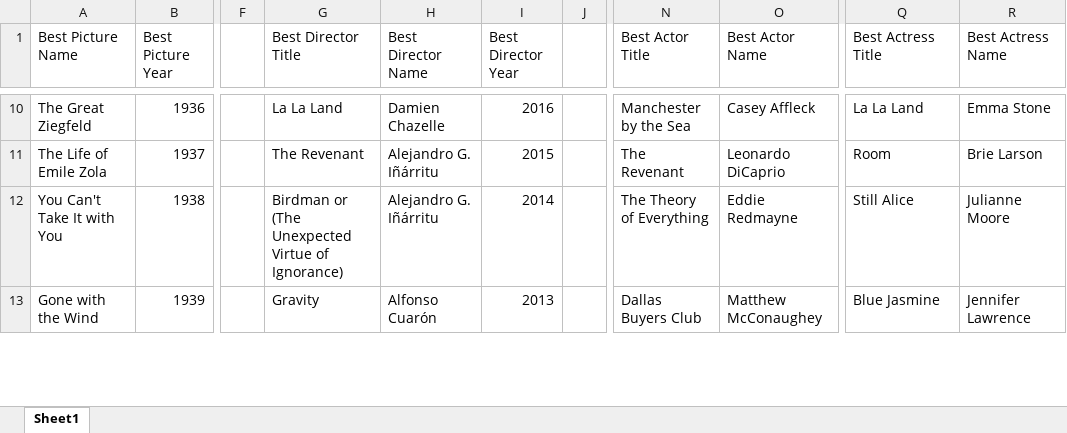
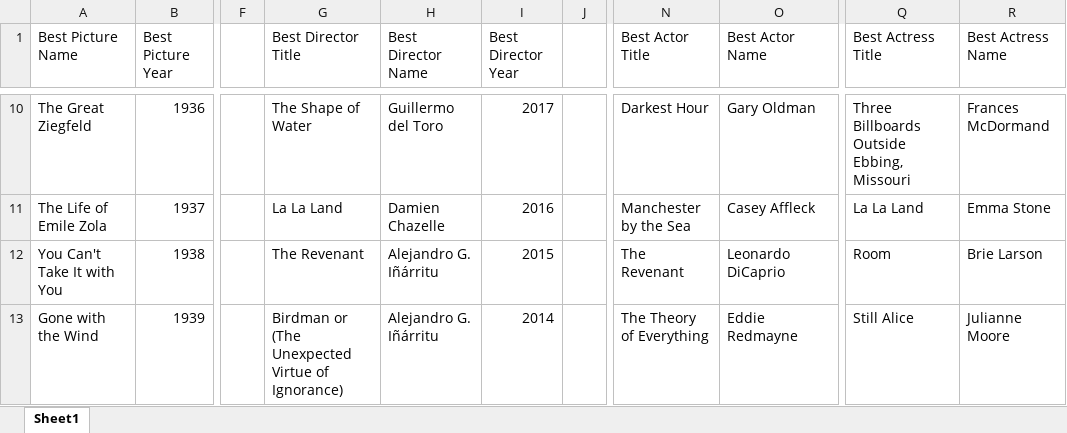
Before and after one commit to wmanicom10/StatsAutomator, an Excel workbook: spreadsheets/oscars.xlsx, sheet Sheet1, drawn as a sheet; only a part is shown, gaps mark what is left out; values as stored, in another font and other column widths than the file's, no cell formats; the diff covers the shown part only; the diff names each change by its address in the sheet, - before the commit and + after, or states it on an @@ line.

```diff
--- a/spreadsheets/oscars.xlsx (sheet Sheet1)
+++ b/spreadsheets/oscars.xlsx (sheet Sheet1)
-G10 (Best Director Title): La La Land
+G10 (Best Director Title): The Shape of Water
-H10 (Best Director Name): Damien Chazelle
+H10 (Best Director Name): Guillermo del Toro
-I10 (Best Director Year): 2016
+I10 (Best Director Year): 2017
-N10 (Best Actor Title): Manchester by the Sea
+N10 (Best Actor Title): Darkest Hour
-O10 (Best Actor Name): Casey Affleck
+O10 (Best Actor Name): Gary Oldman
-Q10 (Best Actress Title): La La Land
+Q10 (Best Actress Title): Three Billboards Outside Ebbing, Missouri
-R10 (Best Actress Name): Emma Stone
+R10 (Best Actress Name): Frances McDormand
-G11 (Best Director Title): The Revenant
+G11 (Best Director Title): La La Land
-H11 (Best Director Name): Alejandro G. Iñárritu
+H11 (Best Director Name): Damien Chazelle
-I11 (Best Director Year): 2015
+I11 (Best Director Year): 2016
-N11 (Best Actor Title): The Revenant
+N11 (Best Actor Title): Manchester by the Sea
-O11 (Best Actor Name): Leonardo DiCaprio
+O11 (Best Actor Name): Casey Affleck
-Q11 (Best Actress Title): Room
+Q11 (Best Actress Title): La La Land
-R11 (Best Actress Name): Brie Larson
+R11 (Best Actress Name): Emma Stone
-G12 (Best Director Title): Birdman or (The Unexpected Virtue of Ignorance)
+G12 (Best Director Title): The Revenant
-I12 (Best Director Year): 2014
+I12 (Best Director Year): 2015
-N12 (Best Actor Title): The Theory of Everything
+N12 (Best Actor Title): The Revenant
-O12 (Best Actor Name): Eddie Redmayne
+O12 (Best Actor Name): Leonardo DiCaprio
-Q12 (Best Actress Title): Still Alice
+Q12 (Best Actress Title): Room
-R12 (Best Actress Name): Julianne Moore
+R12 (Best Actress Name): Brie Larson
-G13 (Best Director Title): Gravity
+G13 (Best Director Title): Birdman or (The Unexpected Virtue of Ignorance)
-H13 (Best Director Name): Alfonso Cuarón
+H13 (Best Director Name): Alejandro G. Iñárritu
-I13 (Best Director Year): 2013
+I13 (Best Director Year): 2014
-N13 (Best Actor Title): Dallas Buyers Club
+N13 (Best Actor Title): The Theory of Everything
-O13 (Best Actor Name): Matthew McConaughey
+O13 (Best Actor Name): Eddie Redmayne
-Q13 (Best Actress Title): Blue Jasmine
+Q13 (Best Actress Title): Still Alice
-R13 (Best Actress Name): Jennifer Lawrence
+R13 (Best Actress Name): Julianne Moore
```
Also changed, not shown: 1 added row and 645 edited cells elsewhere in this sheet, cell formats, spreadsheets/fivemillionwatchedclub.xlsx, spreadsheets/lists.xlsx, 6 other files.
